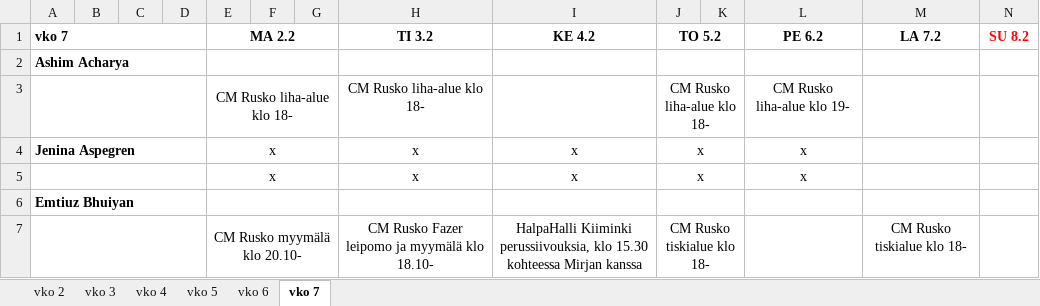
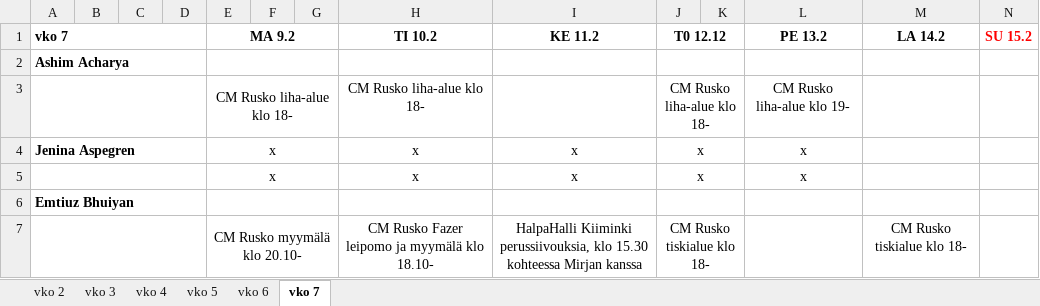
Before and after one commit to sol-droid-nik/Calendars, an Excel workbook: data/tyovuorot_2026.xlsx, sheet vko 7, drawn as a sheet; only a part is shown; values as stored, in another font and other column widths than the file's, no borders; the diff names each change by its address in the sheet, - before the commit and + after, or states it on an @@ line.

Commit message:
Add files via upload

```diff
--- a/data/tyovuorot_2026.xlsx (sheet vko 7)
+++ b/data/tyovuorot_2026.xlsx (sheet vko 7)
-E1: MA 2.2
+E1: MA 9.2
-H1: TI 3.2
+H1: TI 10.2
-I1: KE 4.2
+I1: KE 11.2
-J1: TO 5.2
+J1: T0 12.12
-L1: PE 6.2
+L1: PE 13.2
-M1: LA 7.2
+M1: LA 14.2
-N1: SU 8.2
+N1: SU 15.2
```
